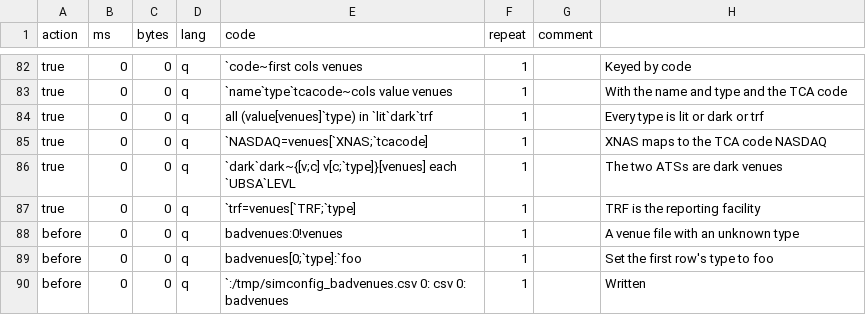
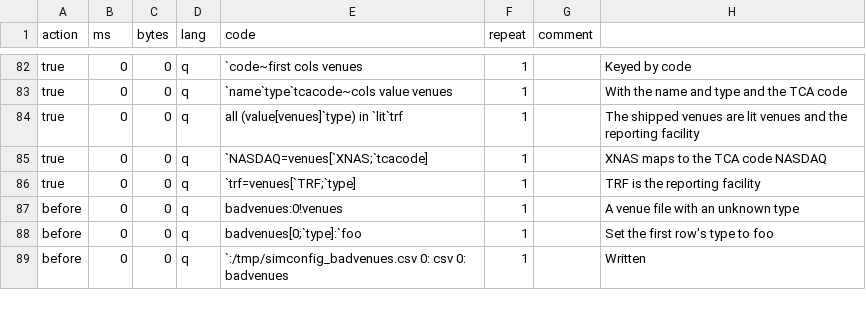
Before and after one commit to PhilSing24/kdbx-simtick, a CSV file: di/simconfig/test.csv, drawn as a sheet; only a part is shown, gaps mark what is left out.

```diff
--- a/di/simconfig/test.csv
+++ b/di/simconfig/test.csv
@@ -83,5 +83,4 @@ true,0,0,q,`code~first cols venues,1,,Keyed by code
 true,0,0,q,`name`type`tcacode~cols value venues,1,,With the name and type and the TCA code
-true,0,0,q,all (value[venues]`type) in `lit`dark`trf,1,,Every type is lit or dark or trf
+true,0,0,q,all (value[venues]`type) in `lit`trf,1,,The shipped venues are lit venues and the reporting facility
 true,0,0,q,`NASDAQ=venues[`XNAS;`tcacode],1,,XNAS maps to the TCA code NASDAQ
-true,0,0,q,`dark`dark~{[v;c] v[c;`type]}[venues] each `UBSA`LEVL,1,,The two ATSs are dark venues
 true,0,0,q,`trf=venues[`TRF;`type],1,,TRF is the reporting facility
```
Also changed, not shown: di/simconfig/venues.csv, di/simorder/test.csv, 21 other files.
